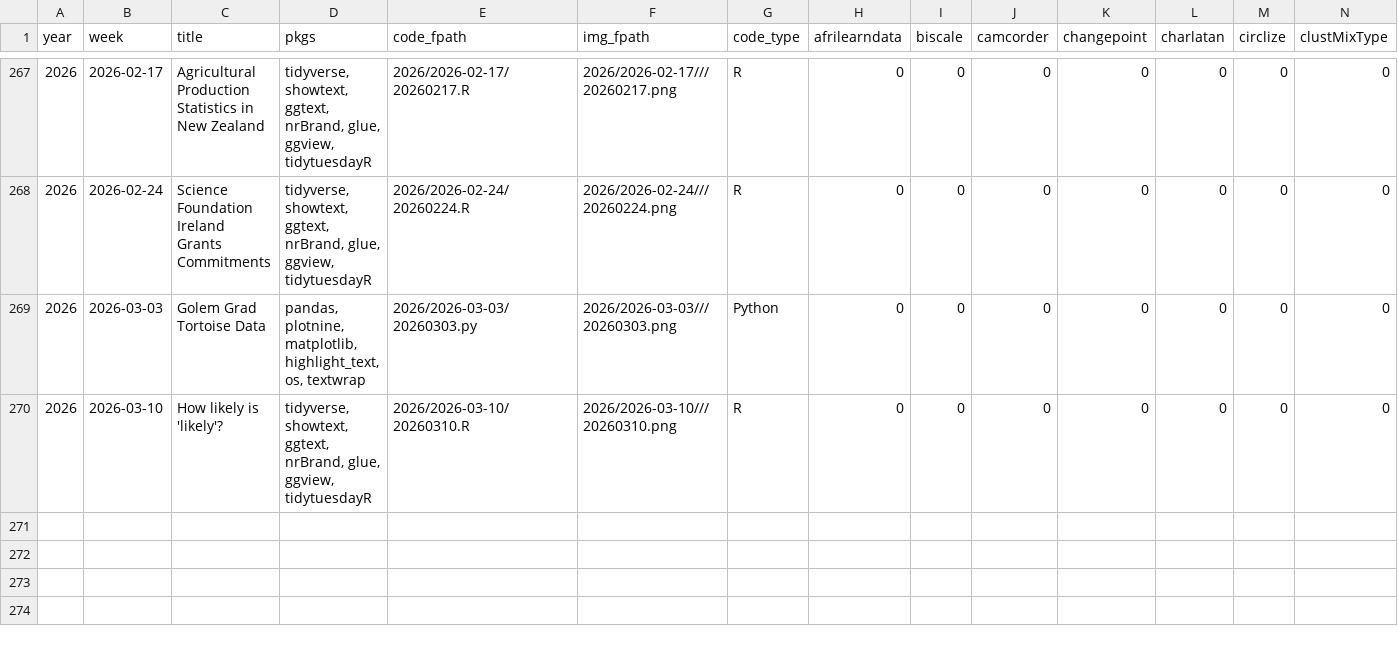
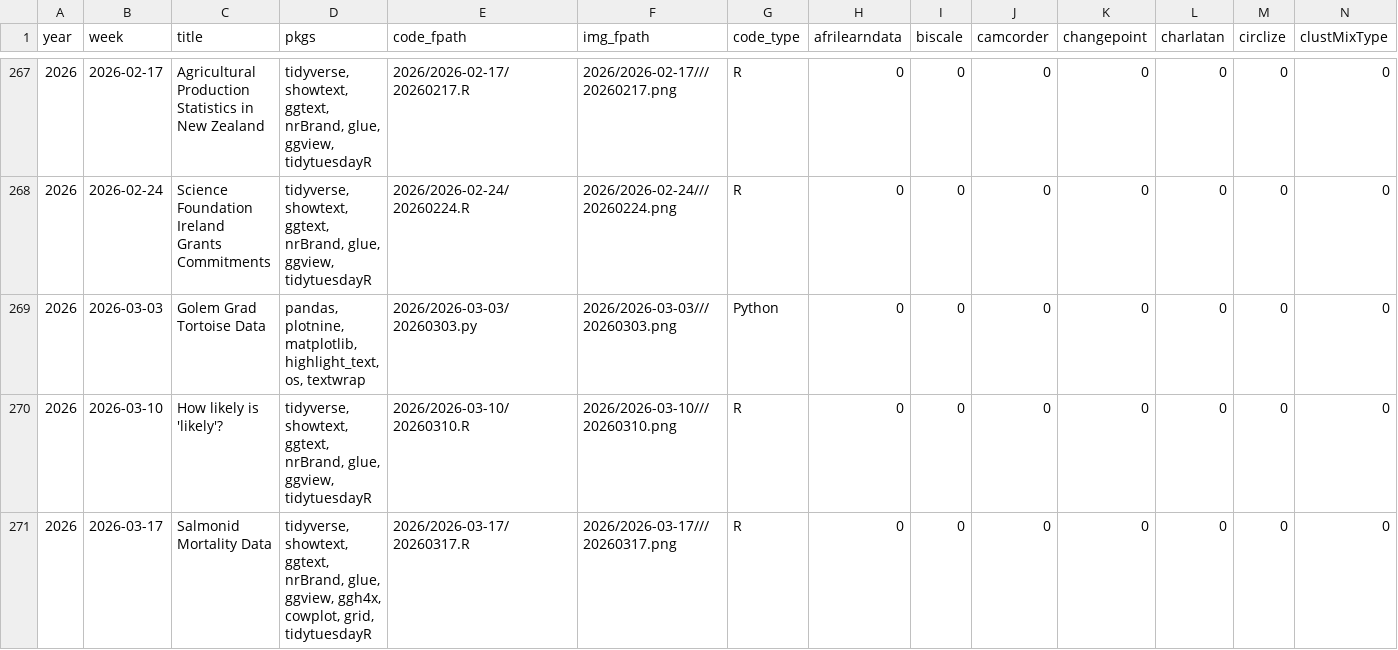
Before and after one commit to nrennie/tidytuesday, a CSV file: data/all_weeks.csv, drawn as a sheet; only a part is shown, gaps mark what is left out; rows hold the shown columns only; the diff names each change by its address in the sheet, - before the commit and + after, or states it on an @@ line.

```diff
--- a/data/all_weeks.csv
+++ b/data/all_weeks.csv
+row 271: 2026 | 2026-03-17 | Salmonid Mortality Data | tidyverse, showtext, ggtext, nrBrand, glue, ggview, ggh4x, cowplot, grid, tidytuesdayR | 2026/2026-03-17/20260317.R | 2026/2026-03-17///20260317.png | R | 0 | 0 | 0 | 0 | 0 | 0 | 0
```
Also changed, not shown: 1 other file.
